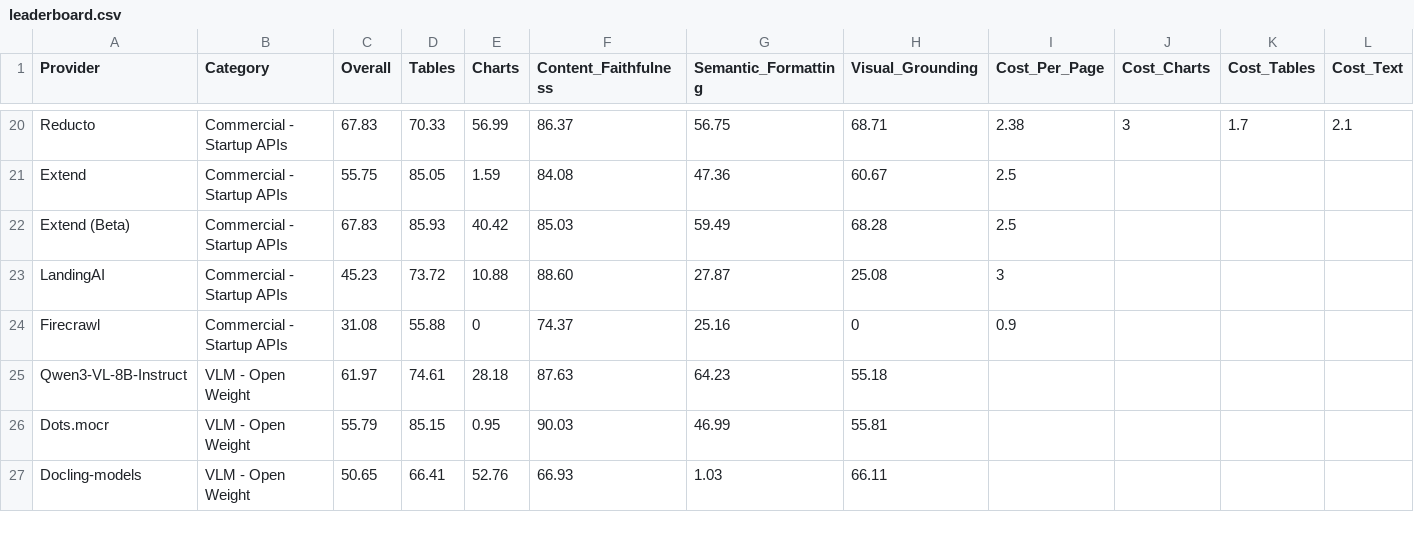
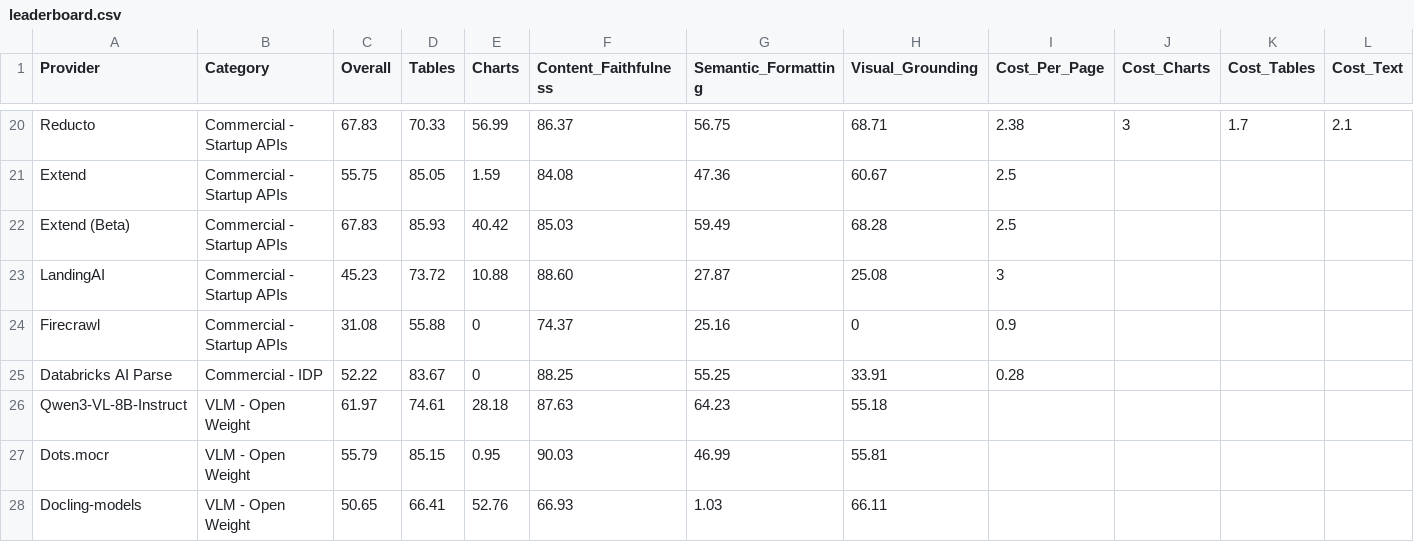
Before and after one commit to Firas013/ArabicFinBench, a CSV file: leaderboard.csv, drawn as a sheet; only a part is shown, gaps mark what is left out; rows hold the shown columns only; the diff names each change by its address in the sheet, - before the commit and + after, or states it on an @@ line.

Commit message:
Add Databricks AI Parse results to leaderboard

```diff
--- a/leaderboard.csv
+++ b/leaderboard.csv
+row 25: Databricks AI Parse | Commercial - IDP | 52.22 | 83.67 | 0 | 88.25 | 55.25 | 33.91 | 0.28
```
